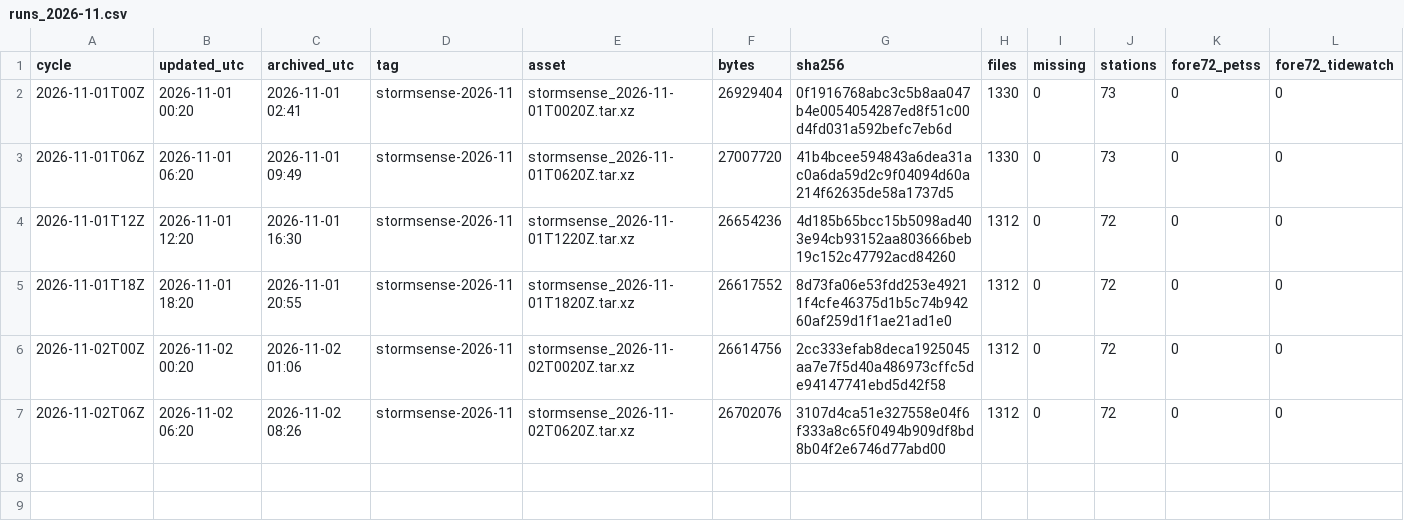
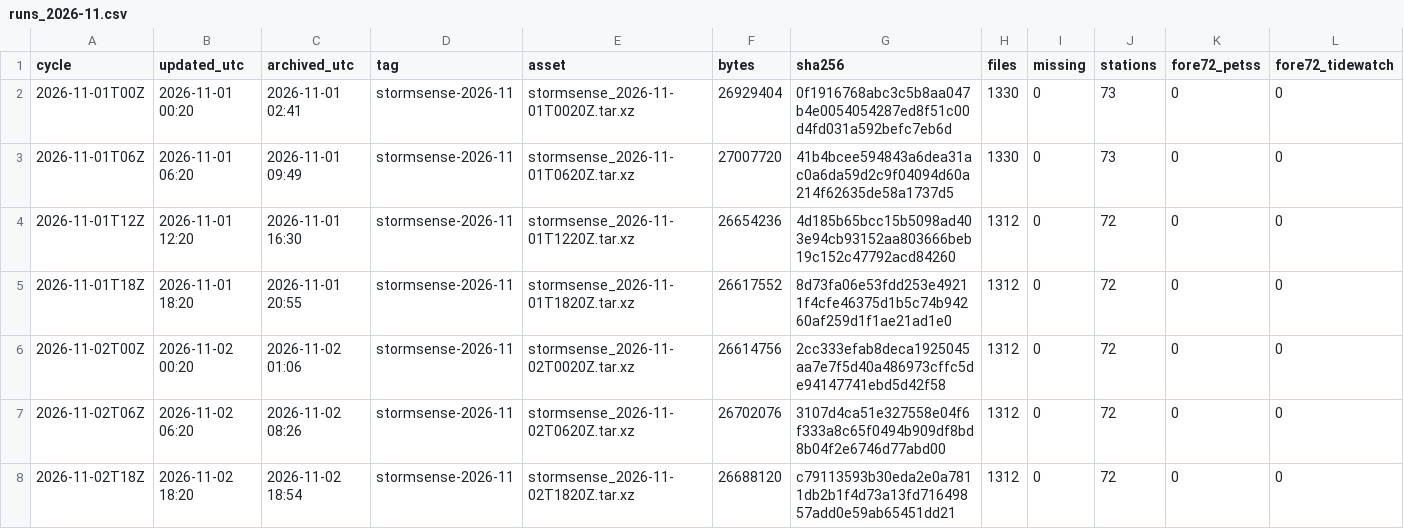
Before and after one commit to DerekLoftis/StormSense-archive, a CSV file: data/index/stormsense-latest/runs_2026-11.csv, drawn as a sheet; only a part is shown; rows hold the shown columns only; the diff names each change by its address in the sheet, - before the commit and + after, or states it on an @@ line.

```diff
--- a/data/index/stormsense-latest/runs_2026-11.csv
+++ b/data/index/stormsense-latest/runs_2026-11.csv
+row 8: 2026-11-02T18Z | 2026-11-02 18:20 | 2026-11-02 18:54 | stormsense-2026-11 | stormsense_2026-11-02T1820Z.tar.xz | 26688120 | c79113593b30eda2e0a7811db2b1f4d73a13fd71649857add0e59ab65451dd21 | 1312 | 0 | 72 | 0 | 0
```
Also changed, not shown: 1 other file.
